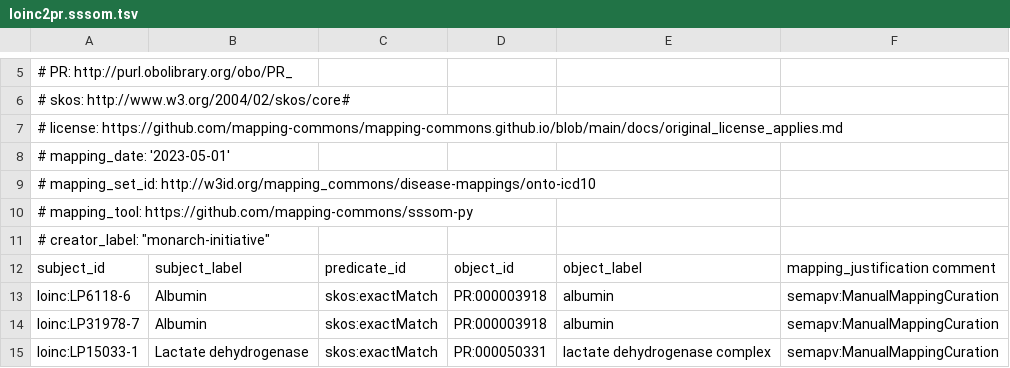
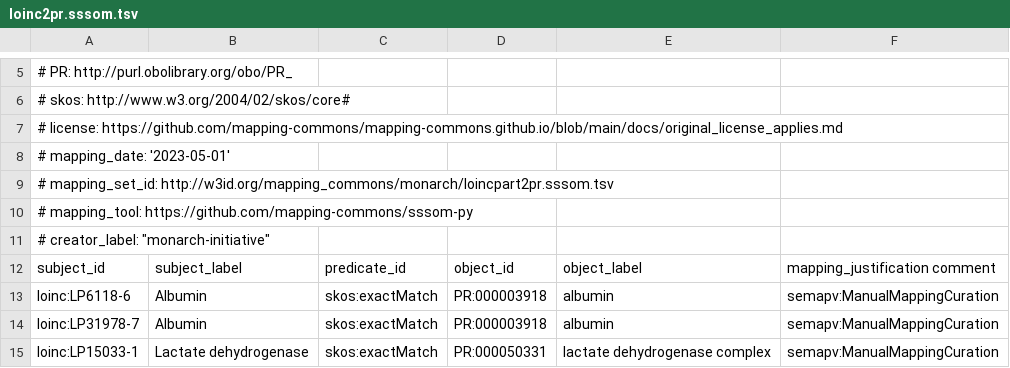
Before and after one commit to monarch-initiative/monarch-mapping-commons, a TSV file: mappings/loinc-part-obo/loinc2pr.sssom.tsv, drawn as a sheet; only a part is shown, gaps mark what is left out.

Commit message:
Update mappings/loinc-part-obo/loinc2pr.sssom.tsv
Co-authored-by: Nico Matentzoglu <nicolas.matentzoglu@gmail.com>

```diff
--- a/mappings/loinc-part-obo/loinc2pr.sssom.tsv
+++ b/mappings/loinc-part-obo/loinc2pr.sssom.tsv
@@ -8,3 +8,3 @@
 # mapping_date: '2023-05-01'
-# mapping_set_id: http://w3id.org/mapping_commons/disease-mappings/onto-icd10
+# mapping_set_id: http://w3id.org/mapping_commons/monarch/loincpart2pr.sssom.tsv
 # mapping_tool: https://github.com/mapping-commons/sssom-py
```
